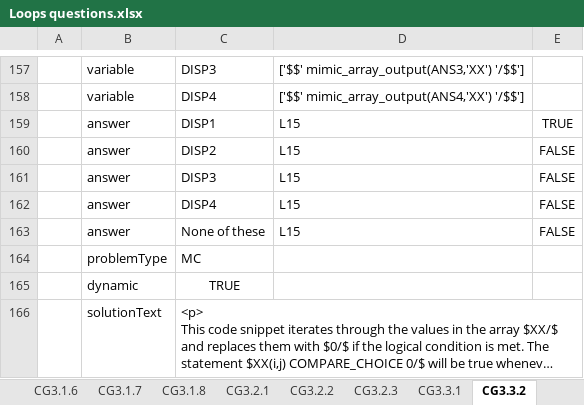
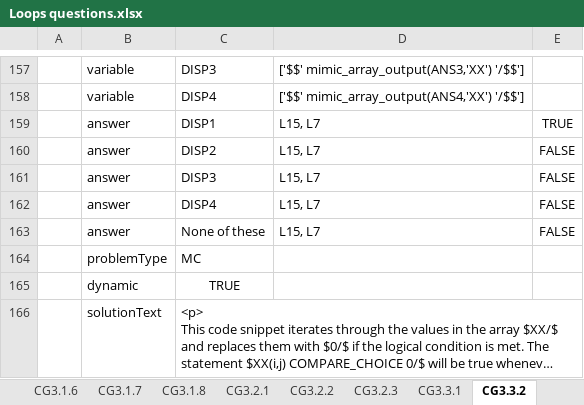
Before and after one commit to Colin-Fredericks/QMB-Problem-Maker, an Excel workbook: matlab_attempt/Excel problems/Loops questions.xlsx, sheet CG3.3.2, drawn as a sheet; only a part is shown, gaps mark what is left out; long unchanged cells end in …; values as stored, in another font and other column widths than the file's, no borders; the diff covers the shown part only; the diff names each change by its address in the sheet, - before the commit and + after, or states it on an @@ line.

```diff
--- a/matlab_attempt/Excel problems/Loops questions.xlsx (sheet CG3.3.2)
+++ b/matlab_attempt/Excel problems/Loops questions.xlsx (sheet CG3.3.2)
-D159:D163: L15
+D159:D163: L15, L7
```
Also changed, not shown: 80 added rows elsewhere in this sheet.
